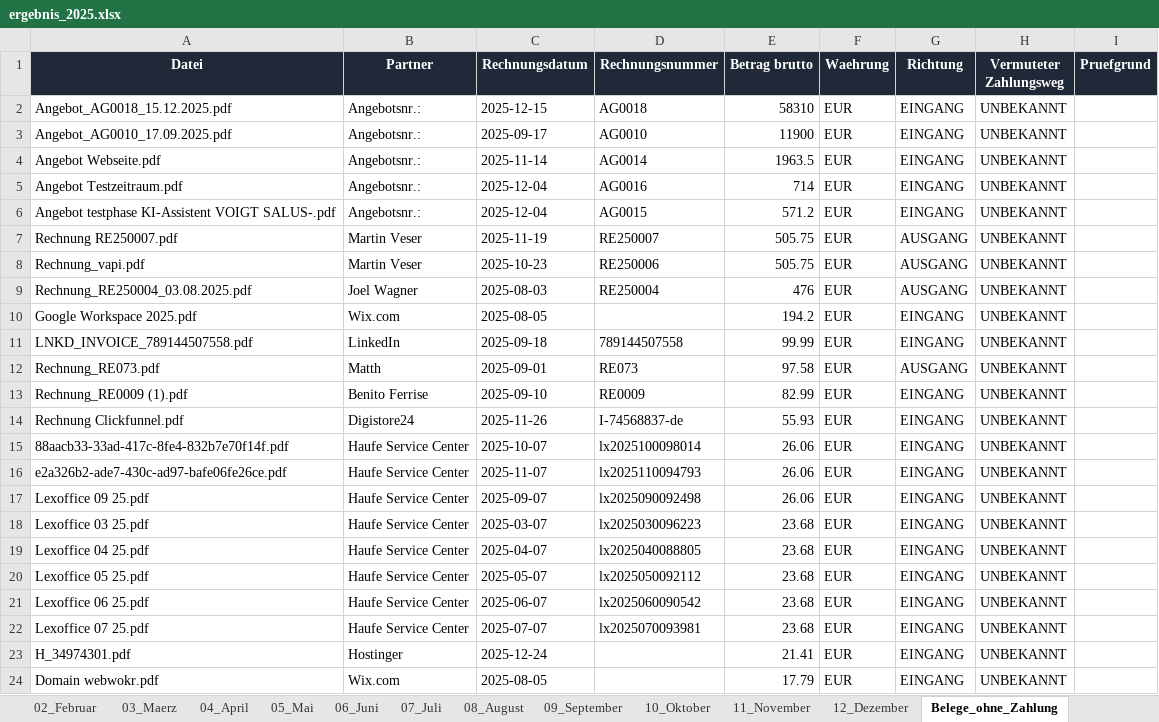
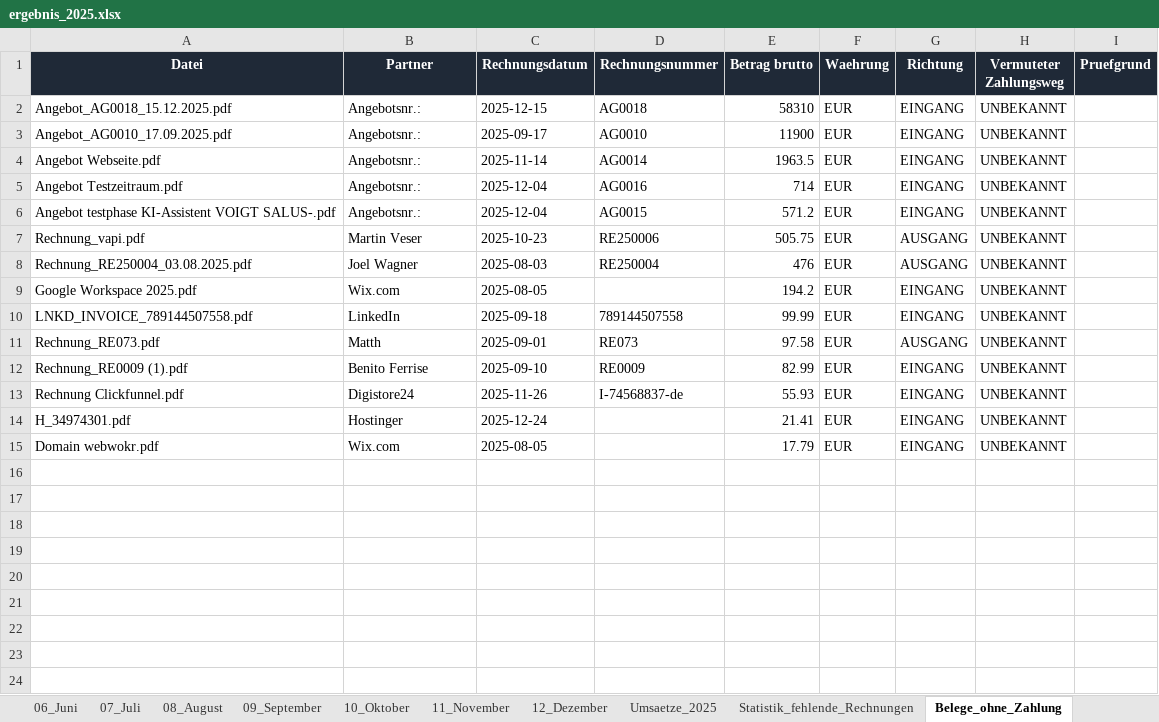
Before and after one commit to sebastianspuhler-collab/Brain, an Excel workbook: Finanzen/Belegauswertung_2025/out/ergebnis_2025.xlsx, sheet Belege_ohne_Zahlung, drawn as a sheet; values as stored, in another font and other column widths than the file's, no borders; the diff names each change by its address in the sheet, - before the commit and + after, or states it on an @@ line.

```diff
--- a/Finanzen/Belegauswertung_2025/out/ergebnis_2025.xlsx (sheet Belege_ohne_Zahlung)
+++ b/Finanzen/Belegauswertung_2025/out/ergebnis_2025.xlsx (sheet Belege_ohne_Zahlung)
+sheet tab: Umsaetze_2025
+sheet tab: Statistik_fehlende_Rechnungen
-row 7: Rechnung RE250007.pdf | Martin Veser | 2025-11-19 | RE250007 | 505.75 | EUR | AUSGANG | UNBEKANNT
-row 15: 88aacb33-33ad-417c-8fe4-832b7e70f14f.pdf | Haufe Service Center | 2025-10-07 | lx2025100098014 | 26.06 | EUR | EINGANG | UNBEKANNT
-row 16: e2a326b2-ade7-430c-ad97-bafe06fe26ce.pdf | Haufe Service Center | 2025-11-07 | lx2025110094793 | 26.06 | EUR | EINGANG | UNBEKANNT
-row 17: Lexoffice 09 25.pdf | Haufe Service Center | 2025-09-07 | lx2025090092498 | 26.06 | EUR | EINGANG | UNBEKANNT
-row 18: Lexoffice 03 25.pdf | Haufe Service Center | 2025-03-07 | lx2025030096223 | 23.68 | EUR | EINGANG | UNBEKANNT
-row 19: Lexoffice 04 25.pdf | Haufe Service Center | 2025-04-07 | lx2025040088805 | 23.68 | EUR | EINGANG | UNBEKANNT
-row 20: Lexoffice 05 25.pdf | Haufe Service Center | 2025-05-07 | lx2025050092112 | 23.68 | EUR | EINGANG | UNBEKANNT
-row 21: Lexoffice 06 25.pdf | Haufe Service Center | 2025-06-07 | lx2025060090542 | 23.68 | EUR | EINGANG | UNBEKANNT
-row 22: Lexoffice 07 25.pdf | Haufe Service Center | 2025-07-07 | lx2025070093981 | 23.68 | EUR | EINGANG | UNBEKANNT
```
Also changed, not shown: sheet Monatsuebersicht, sheet Zahlungen_ohne_Beleg, sheet Transaktionen, sheet Bagatellfaelle_akzeptiert, sheet Prueffaelle, sheet Jahresuebersicht, 11 more sheets, 7 other files.
